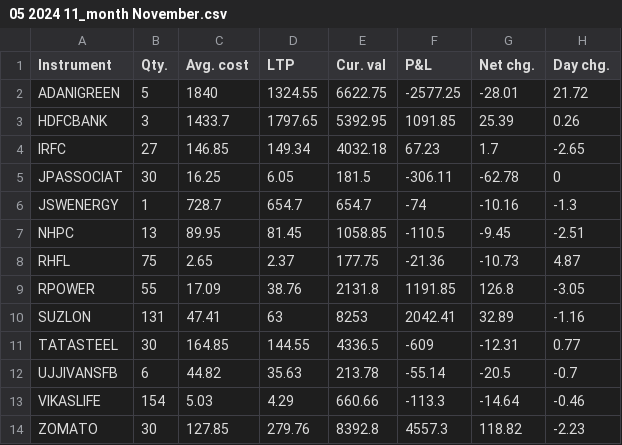
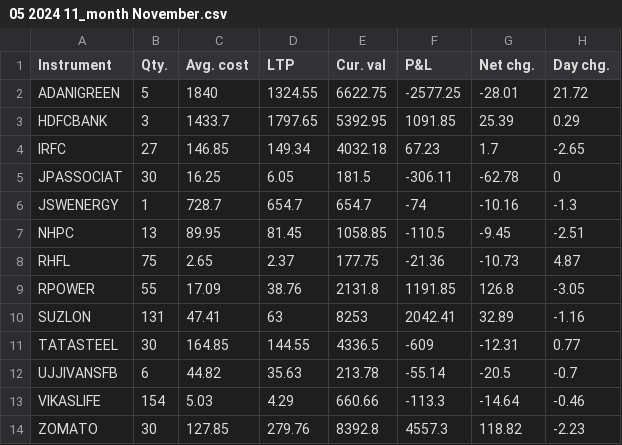
Before and after one commit to Harshavardhan320/StocksMarket-XL-practice, a CSV file: monthlyPerformance/05 2024 11_month November.csv, drawn as a sheet.

Commit message:
Update 05 2024 11_month November.csv

```diff
--- a/monthlyPerformance/05 2024 11_month November.csv
+++ b/monthlyPerformance/05 2024 11_month November.csv
@@ -2,3 +2,3 @@
 "ADANIGREEN",5,1840,1324.55,6622.75,-2577.25,-28.01,21.72,""
-"HDFCBANK",3,1433.7,1797.65,5392.95,1091.85,25.39,0.26,""
+"HDFCBANK",3,1433.7,1797.65,5392.95,1091.85,25.39,0.29,""
 "IRFC",27,146.85,149.34,4032.18,67.23,1.7,-2.65,""
```
